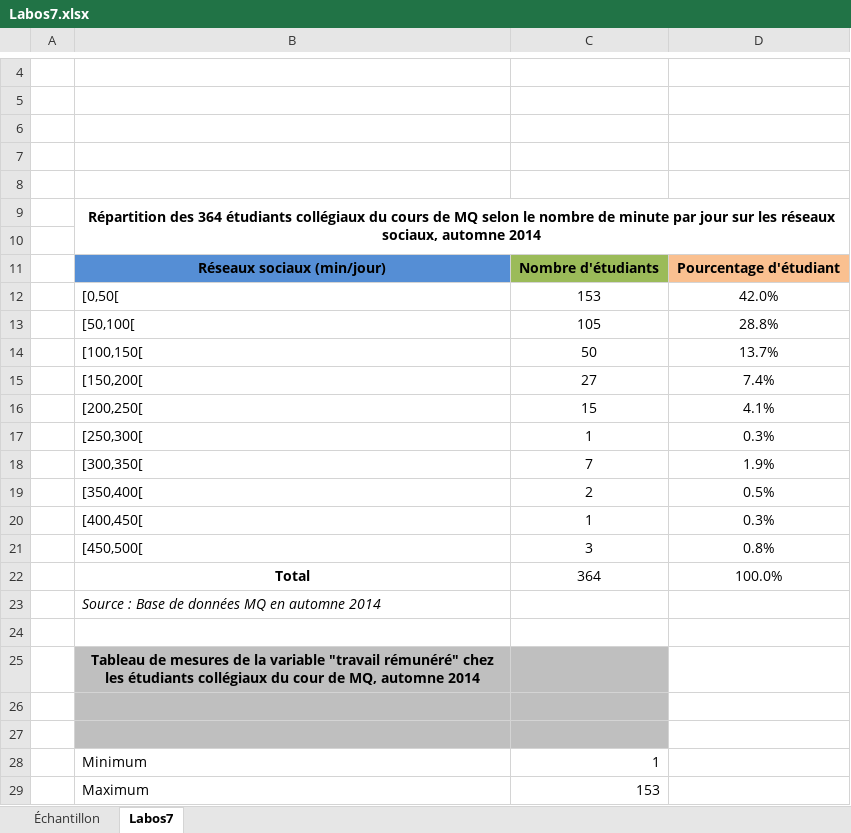
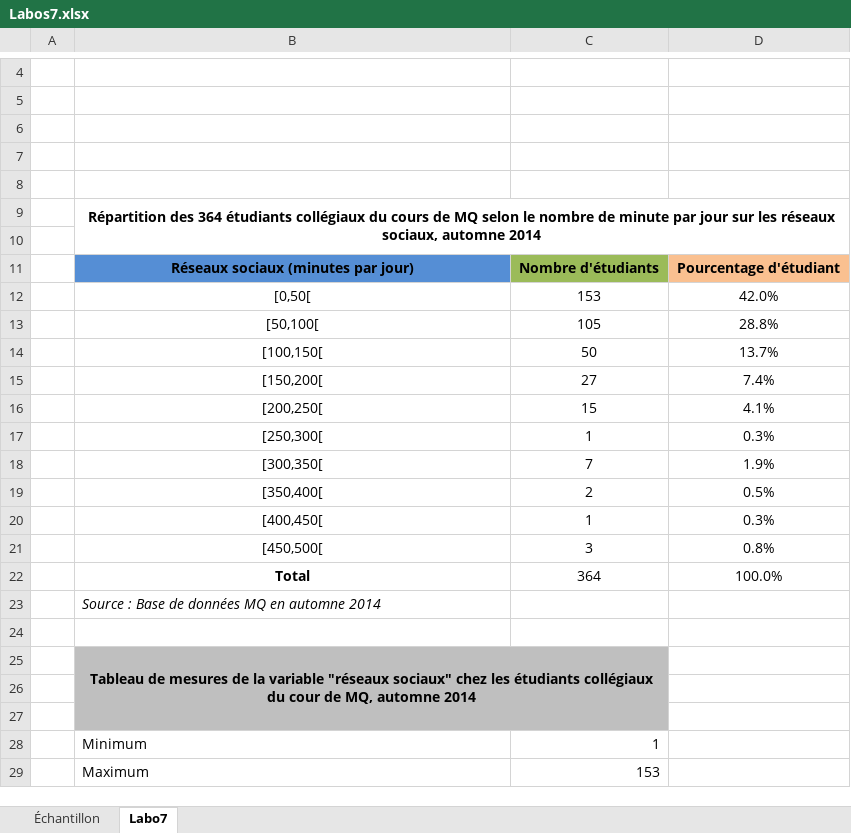
Before and after one commit to Corantin/Cegep, an Excel workbook: Prob et stat/Labos7.xlsx, sheet Labo7, drawn as a sheet; only a part is shown, gaps mark what is left out; values as stored, in another font and other column widths than the file's, no borders; charts and pictures not drawn; the diff names each change by its address in the sheet, - before the commit and + after, or states it on an @@ line.

Commit message:
Labos 07

```diff
--- a/Prob et stat/Labos7.xlsx (sheet Labo7)
+++ b/Prob et stat/Labos7.xlsx (sheet Labo7)
-sheet tab: Labos7
+sheet tab: Labo7
-B11: Réseaux sociaux (min/jour)
+B11: Réseaux sociaux (minutes par jour)
-B12:B21 alignment: left
+B12:B21 alignment: center
-B25: …la variable "travail rémunéré" chez les…
+B25: …la variable "réseaux sociaux" chez les…
+B25:C27 merged
```
Also changed, not shown: charts or pictures.
